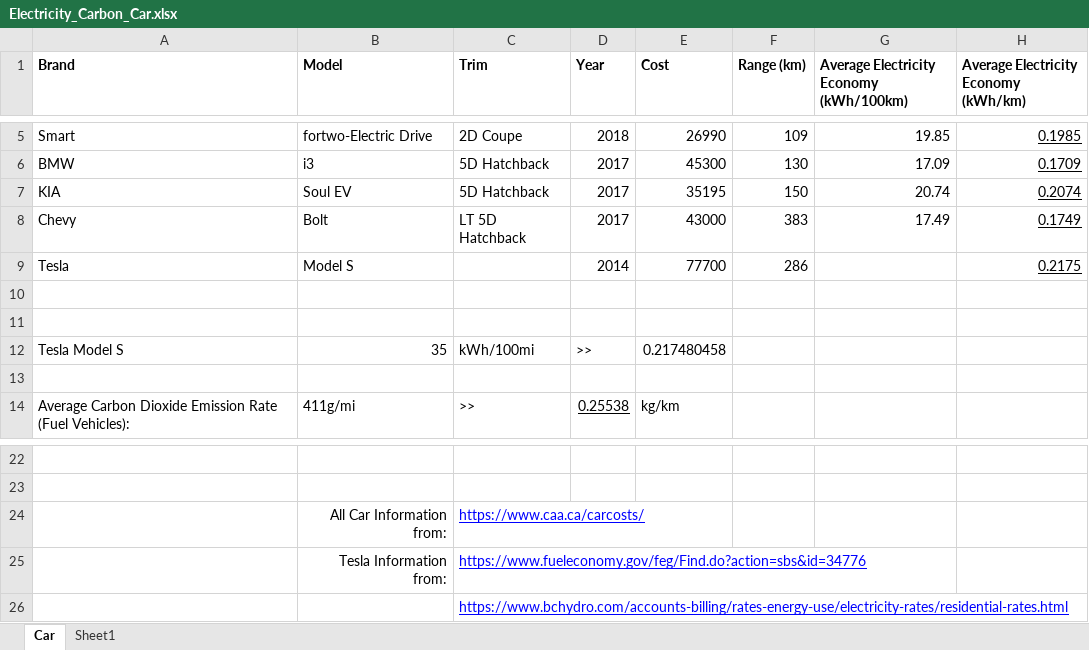
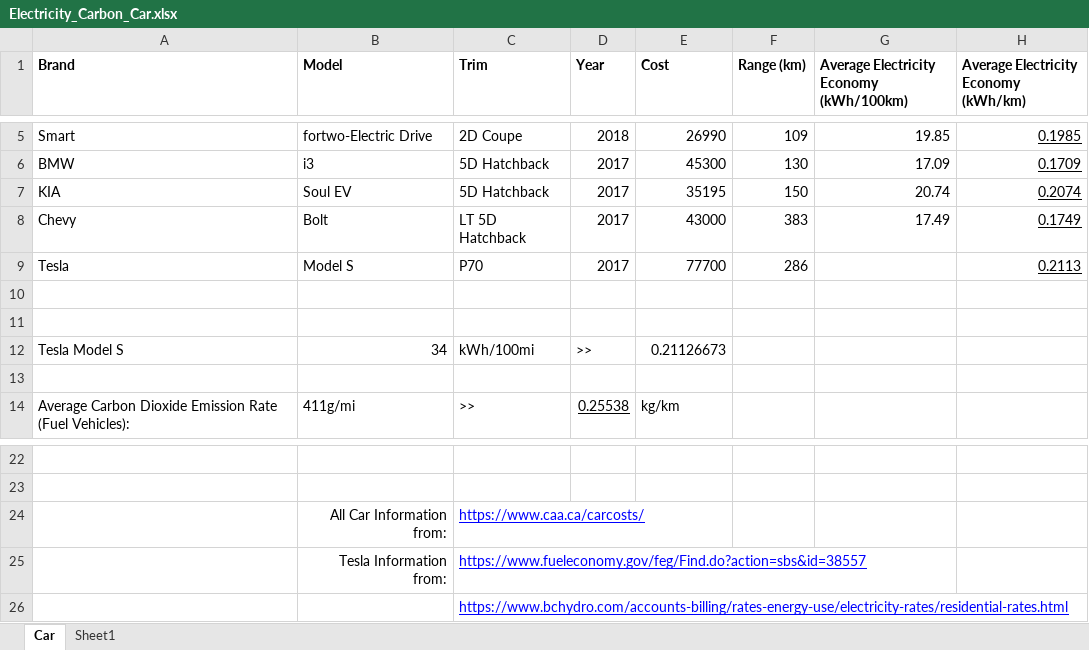
Before and after one commit to alyshav/EsriAppChallenge2018, an Excel workbook: data/Electricity_Carbon_Car.xlsx, sheet Car, drawn as a sheet; only a part is shown, gaps mark what is left out; values as stored, in another font and other column widths than the file's, no borders; the diff names each change by its address in the sheet, - before the commit and + after, or states it on an @@ line.

```diff
--- a/data/Electricity_Carbon_Car.xlsx (sheet Car)
+++ b/data/Electricity_Carbon_Car.xlsx (sheet Car)
-C9 (Trim): (empty)
+C9 (Trim): P70
-D9 (Year): 2014
+D9 (Year): 2017
-H9: 0.2175
+H9: 0.2113
-B12 (Model): 35
+B12 (Model): 34
-E12 (Cost): 0.217480458
+E12 (Cost): 0.21126673
-C25 (Trim): https://www.fueleconomy.gov/feg/Find.do?action=sbs&id=34776
+C25 (Trim): https://www.fueleconomy.gov/feg/Find.do?action=sbs&id=38557
```
Also changed, not shown: 2 other files.
